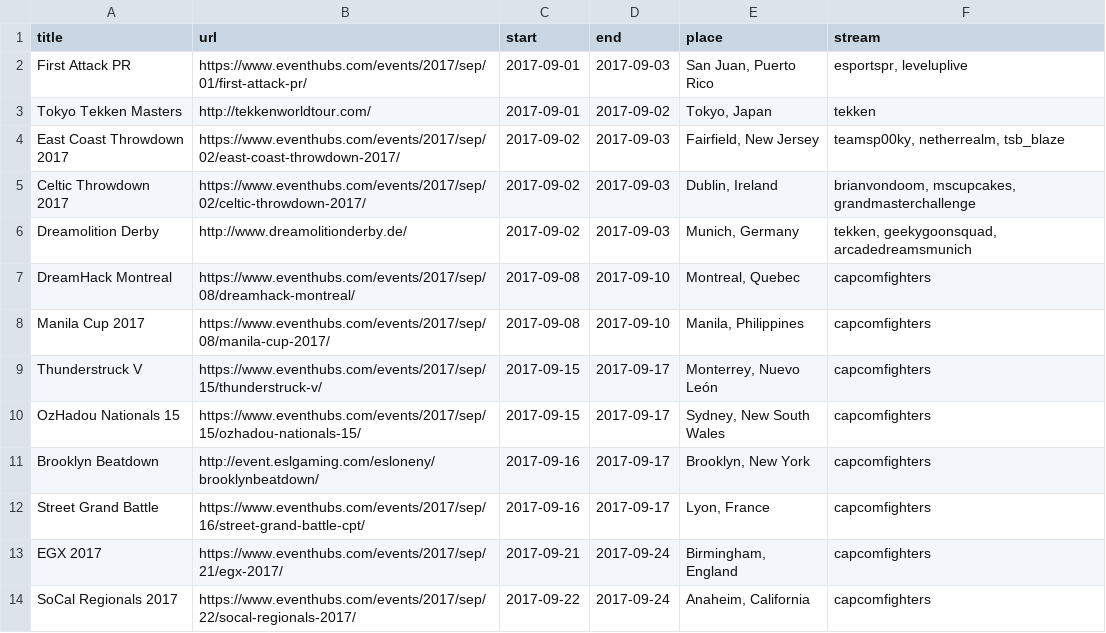
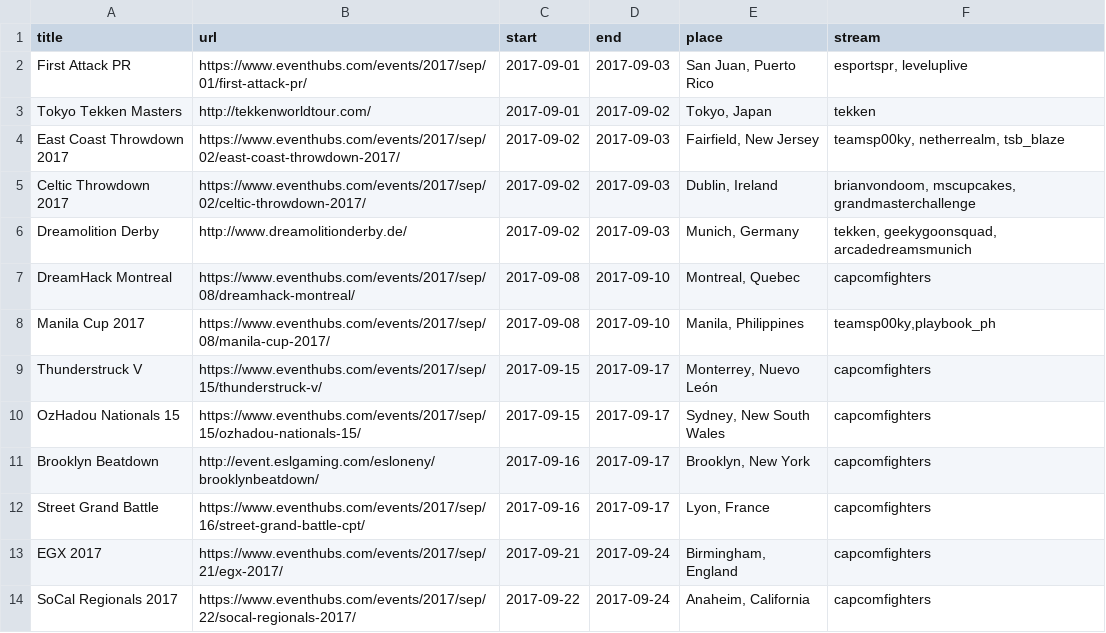
Before and after one commit to rakuko/sidebar_events_table, a CSV file: calendar_csv.csv, drawn as a sheet; only a part is shown; the diff names each change by its address in the sheet, - before the commit and + after, or states it on an @@ line.

Commit message:
manila streams

```diff
--- a/calendar_csv.csv
+++ b/calendar_csv.csv
-F8 (stream): capcomfighters
+F8 (stream): teamsp00ky,playbook_ph
```
